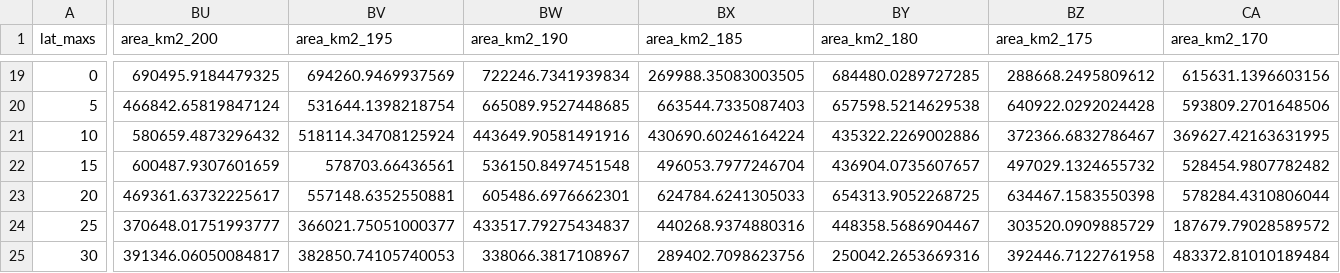
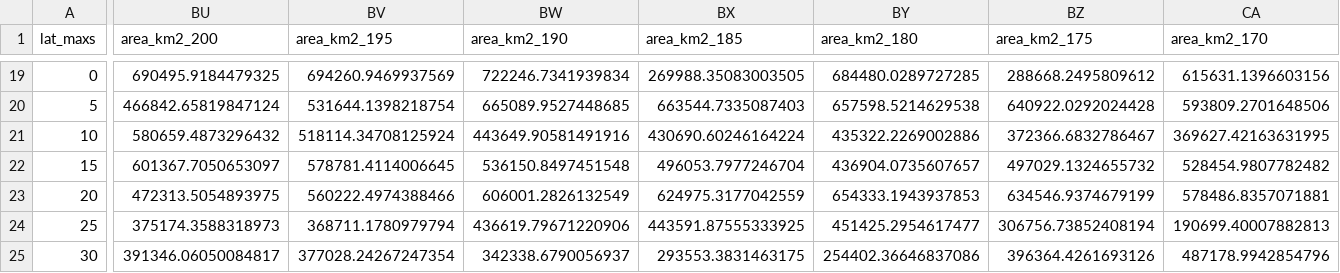
Before and after one commit to Swanson-Hysell-Group/2020_large_igneous_provinces, a CSV file: Code/reconstruction_output/areas_LIPs_cover2_df.csv, drawn as a sheet; only a part is shown, gaps mark what is left out; the diff covers the shown part only; the diff names each change by its address in the sheet, - before the commit and + after, or states it on an @@ line.

```diff
--- a/Code/reconstruction_output/areas_LIPs_cover2_df.csv
+++ b/Code/reconstruction_output/areas_LIPs_cover2_df.csv
-BU22 (area_km2_200): 600487.9307601659
+BU22 (area_km2_200): 601367.7050653097
-BV22 (area_km2_195): 578703.66436561
+BV22 (area_km2_195): 578781.4114006645
-BU23 (area_km2_200): 469361.63732225617
+BU23 (area_km2_200): 472313.5054893975
-BV23 (area_km2_195): 557148.6352550881
+BV23 (area_km2_195): 560222.4974388466
-BW23 (area_km2_190): 605486.6976662301
+BW23 (area_km2_190): 606001.2826132549
-BX23 (area_km2_185): 624784.6241305033
+BX23 (area_km2_185): 624975.3177042559
-BY23 (area_km2_180): 654313.9052268725
+BY23 (area_km2_180): 654333.1943937853
-BZ23 (area_km2_175): 634467.1583550398
+BZ23 (area_km2_175): 634546.9374679199
-CA23 (area_km2_170): 578284.4310806044
+CA23 (area_km2_170): 578486.8357071881
-BU24 (area_km2_200): 370648.01751993777
+BU24 (area_km2_200): 375174.3588318973
-BV24 (area_km2_195): 366021.75051000377
+BV24 (area_km2_195): 368711.1780979794
-BW24 (area_km2_190): 433517.79275434837
+BW24 (area_km2_190): 436619.79671220906
-BX24 (area_km2_185): 440268.9374880316
+BX24 (area_km2_185): 443591.87555333925
-BY24 (area_km2_180): 448358.5686904467
+BY24 (area_km2_180): 451425.2954617477
-BZ24 (area_km2_175): 303520.0909885729
+BZ24 (area_km2_175): 306756.73852408194
-CA24 (area_km2_170): 187679.79028589572
+CA24 (area_km2_170): 190699.40007882813
-BV25 (area_km2_195): 382850.74105740053
+BV25 (area_km2_195): 377028.24267247354
-BW25 (area_km2_190): 338066.3817108967
+BW25 (area_km2_190): 342338.6790056937
-BX25 (area_km2_185): 289402.7098623756
+BX25 (area_km2_185): 293553.3831463175
-BY25 (area_km2_180): 250042.2653669316
+BY25 (area_km2_180): 254402.36646837086
-BZ25 (area_km2_175): 392446.7122761958
+BZ25 (area_km2_175): 396364.4261693126
-CA25 (area_km2_170): 483372.81010189484
+CA25 (area_km2_170): 487178.9942854796
```
Also changed, not shown: 79 edited cells elsewhere in this file, Code/reconstruction_output/abs_areas_LIPs_cover1_df.csv, Code/reconstruction_output/abs_areas_LIPs_cover3_df.csv, 17 other files.
